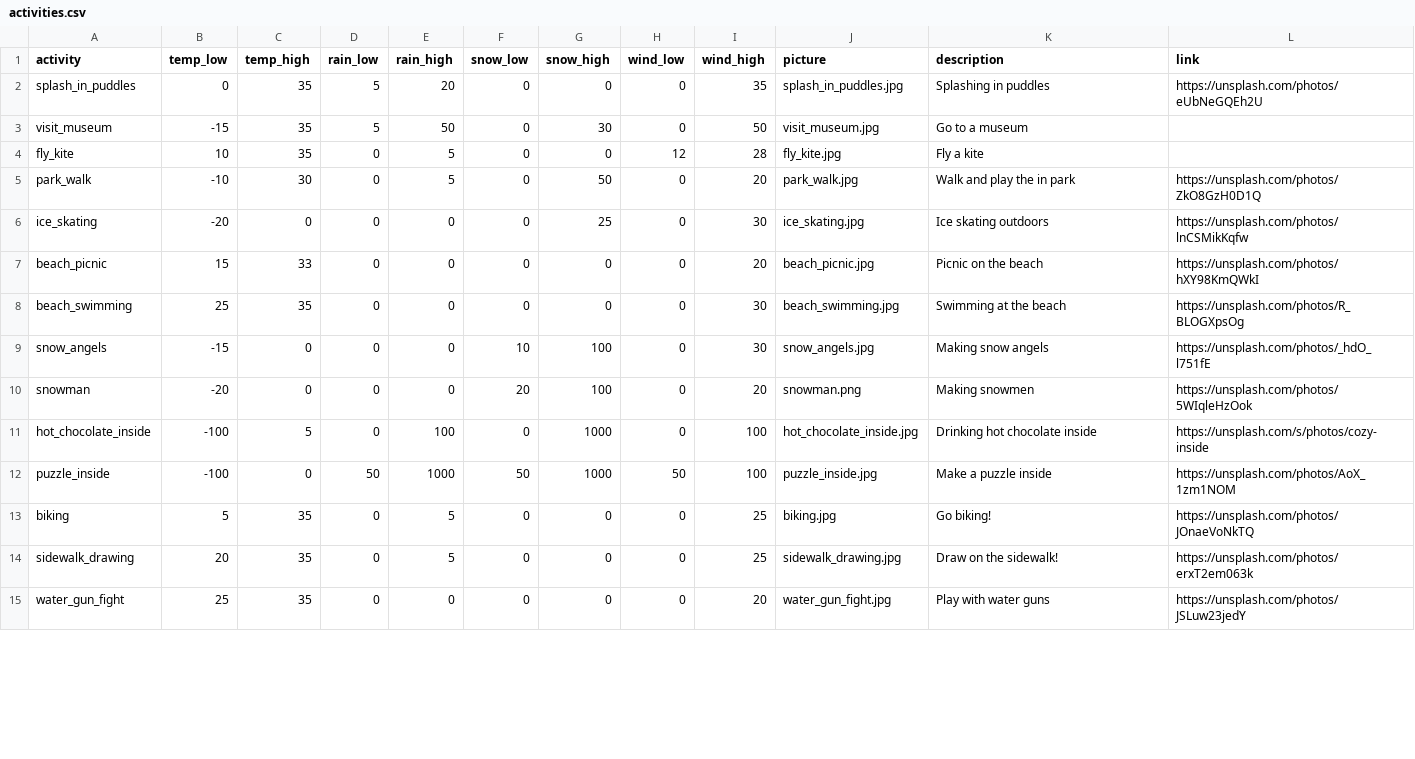
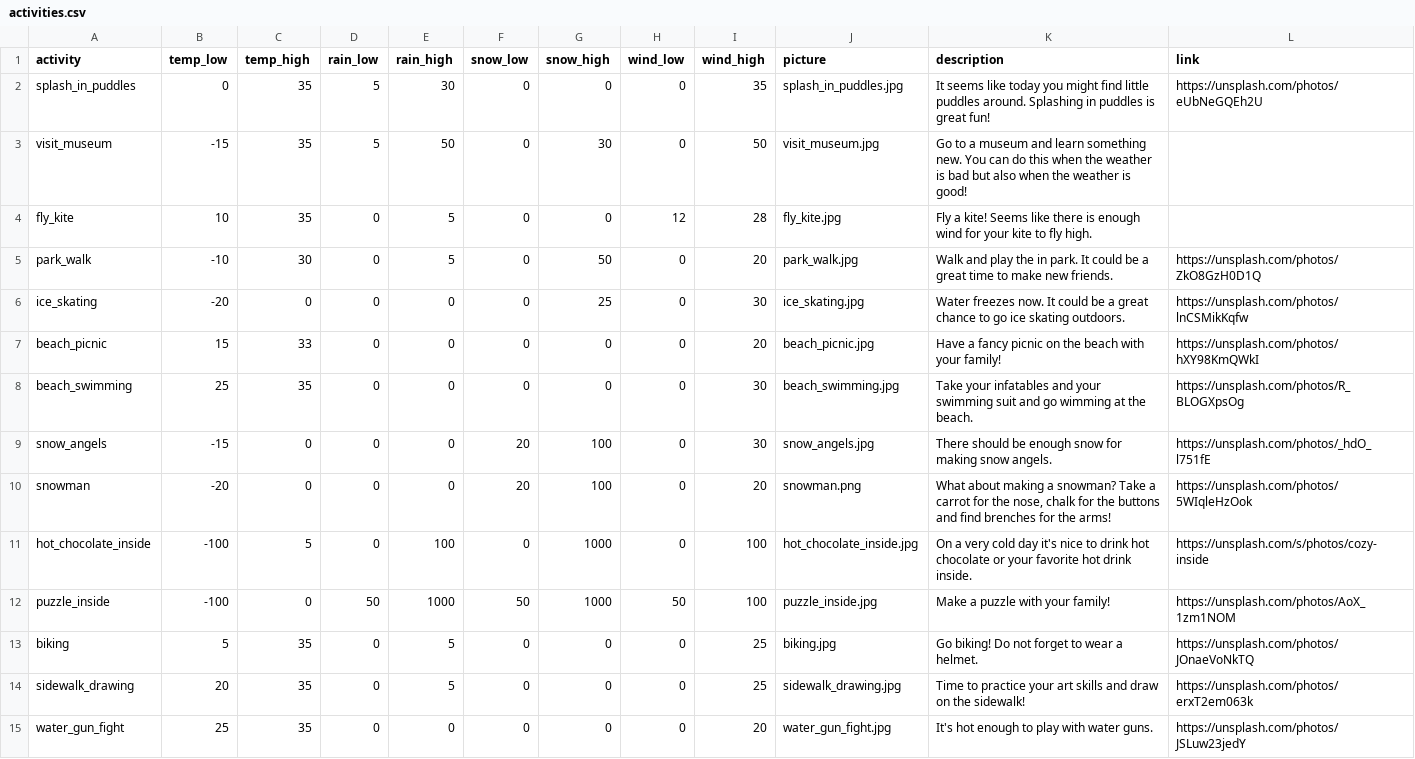
Before and after one commit to Programming-The-Next-Step-2023/ShinyWeather, a CSV file: ShinyWheater/R/data/activities.csv, drawn as a sheet; only a part is shown; the diff covers the shown part only.

Commit message:
Added text descriptions for each activity

```diff
--- a/ShinyWheater/R/data/activities.csv
+++ b/ShinyWheater/R/data/activities.csv
@@ -1,15 +1,15 @@
 activity,temp_low,temp_high,rain_low,rain_high,snow_low,snow_high,wind_low,wind_high,picture,description,link
-splash_in_puddles,0,35,5,20,0,0,0,35,splash_in_puddles.jpg,Splashing in puddles,https://unsplash.com/photos/eUbNeGQEh2U
-visit_museum,-15,35,5,50,0,30,0,50,visit_museum.jpg,Go to a museum,
-fly_kite,10,35,0,5,0,0,12,28,fly_kite.jpg,Fly a kite,
-park_walk,-10,30,0,5,0,50,0,20,park_walk.jpg,Walk and play the in park,https://unsplash.com/photos/ZkO8GzH0D1Q
-ice_skating,-20,0,0,0,0,25,0,30,ice_skating.jpg,Ice skating outdoors,https://unsplash.com/photos/lnCSMikKqfw
-beach_picnic,15,33,0,0,0,0,0,20,beach_picnic.jpg,Picnic on the beach,https://unsplash.com/photos/hXY98KmQWkI
-beach_swimming,25,35,0,0,0,0,0,30,beach_swimming.jpg,Swimming at the beach,https://unsplash.com/photos/R_BLOGXpsOg
-snow_angels,-15,0,0,0,10,100,0,30,snow_angels.jpg,Making snow angels,https://unsplash.com/photos/_hdO_l751fE
-snowman,-20,0,0,0,20,100,0,20,snowman.png,Making snowmen,https://unsplash.com/photos/5WIqleHzOok
-hot_chocolate_inside,-100,5,0,100,0,1000,0,100,hot_chocolate_inside.jpg,Drinking hot chocolate inside,https://unsplash.com/s/photos/cozy-inside
-puzzle_inside,-100,0,50,1000,50,1000,50,100,puzzle_inside.jpg,Make a puzzle inside,https://unsplash.com/photos/AoX_1zm1NOM
-biking,5,35,0,5,0,0,0,25,biking.jpg,Go biking!,https://unsplash.com/photos/JOnaeVoNkTQ
-sidewalk_drawing,20,35,0,5,0,0,0,25,sidewalk_drawing.jpg,Draw on the sidewalk!,https://unsplash.com/photos/erxT2em063k
-water_gun_fight,25,35,0,0,0,0,0,20,water_gun_fight.jpg,Play with water guns,https://unsplash.com/photos/JSLuw23jedY
+splash_in_puddles,0,35,5,30,0,0,0,35,splash_in_puddles.jpg,It seems like today you might find little puddles around. Splashing in puddles is great fun!,https://unsplash.com/photos/eUbNeGQEh2U
+visit_museum,-15,35,5,50,0,30,0,50,visit_museum.jpg,Go to a museum and learn something new. You can do this when the weather is bad but also when the weather is good!,
+fly_kite,10,35,0,5,0,0,12,28,fly_kite.jpg,Fly a kite! Seems like there is enough wind for your kite to fly high.,
+park_walk,-10,30,0,5,0,50,0,20,park_walk.jpg,Walk and play the in park. It could be a great time to make new friends. ,https://unsplash.com/photos/ZkO8GzH0D1Q
+ice_skating,-20,0,0,0,0,25,0,30,ice_skating.jpg,Water freezes now. It could be a great chance to go ice skating outdoors.,https://unsplash.com/photos/lnCSMikKqfw
+beach_picnic,15,33,0,0,0,0,0,20,beach_picnic.jpg,Have a fancy picnic on the beach with your family!,https://unsplash.com/photos/hXY98KmQWkI
+beach_swimming,25,35,0,0,0,0,0,30,beach_swimming.jpg,Take your infatables and your swimming suit and go wimming at the beach.,https://unsplash.com/photos/R_BLOGXpsOg
+snow_angels,-15,0,0,0,20,100,0,30,snow_angels.jpg,There should be enough snow for making snow angels.,https://unsplash.com/photos/_hdO_l751fE
+snowman,-20,0,0,0,20,100,0,20,snowman.png,"What about making a snowman? Take a carrot for the nose, chalk for the buttons and find brenches for the arms!",https://unsplash.com/photos/5WIqleHzOok
+hot_chocolate_inside,-100,5,0,100,0,1000,0,100,hot_chocolate_inside.jpg,On a very cold day it's nice to drink hot chocolate or your favorite hot drink inside.,https://unsplash.com/s/photos/cozy-inside
+puzzle_inside,-100,0,50,1000,50,1000,50,100,puzzle_inside.jpg,Make a puzzle with your family!,https://unsplash.com/photos/AoX_1zm1NOM
+biking,5,35,0,5,0,0,0,25,biking.jpg,Go biking! Do not forget to wear a helmet.,https://unsplash.com/photos/JOnaeVoNkTQ
+sidewalk_drawing,20,35,0,5,0,0,0,25,sidewalk_drawing.jpg,Time to practice your art skills and draw on the sidewalk!,https://unsplash.com/photos/erxT2em063k
+water_gun_fight,25,35,0,0,0,0,0,20,water_gun_fight.jpg,It's hot enough to play with water guns.,https://unsplash.com/photos/JSLuw23jedY
```
Also changed, not shown: 13 edited cells elsewhere in this file.
